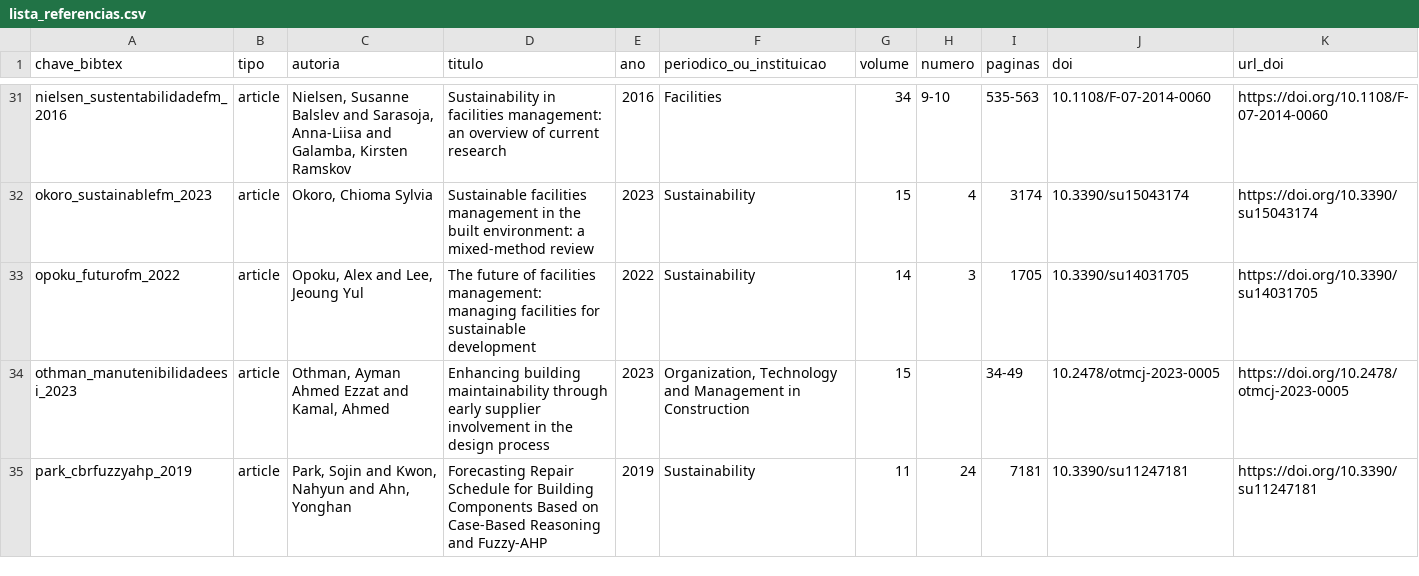
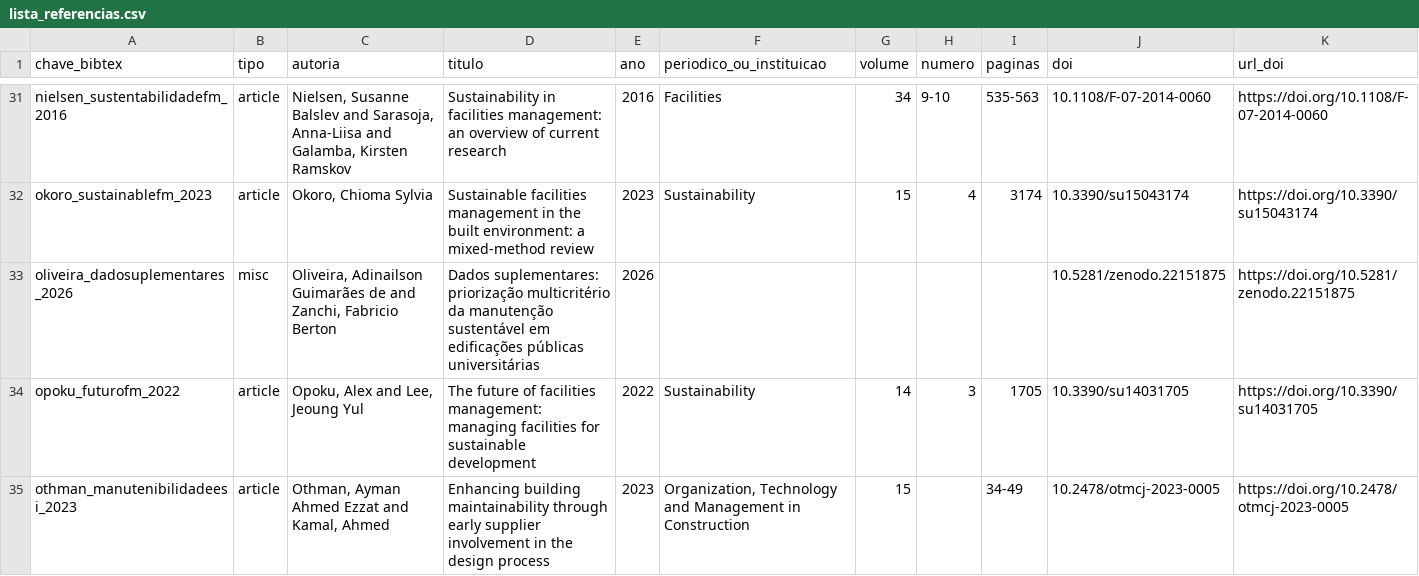
Before and after one commit to adinailson88/NOVA-revisao-bibliografica, a CSV file: referencias/lista_referencias.csv, drawn as a sheet; only a part is shown, gaps mark what is left out; the shorter side is filled out with more unchanged rows; the diff names each change by its address in the sheet, - before the commit and + after, or states it on an @@ line.

Commit message:
Cita o dataset suplementar no Zenodo (DOI 10.5281/zenodo.22151875)
Adiciona a entrada oliveira_dadosuplementares_2026 ao references.bib e
uma declaracao de disponibilidade de dados ao final do artigo, citando
o deposito. Atualiza o verificador do Word para 44 referencias (43 do
corpus + o dataset) e documenta a mudanca no relatorio de adequacao.

```diff
--- a/referencias/lista_referencias.csv
+++ b/referencias/lista_referencias.csv
+row 33: oliveira_dadosuplementares_2026 | misc | Oliveira, Adinailson Guimarães de and Zanchi, Fabricio Berton | Dados suplementares: priorização multicritério da manutenção sustentável em edificações públicas universitárias | 2026 |  |  |  |  | 10.5281/zenodo.22151875 | https://doi.org/10.5281/zenodo.22151875
```
Also changed, not shown: 5 other files.
